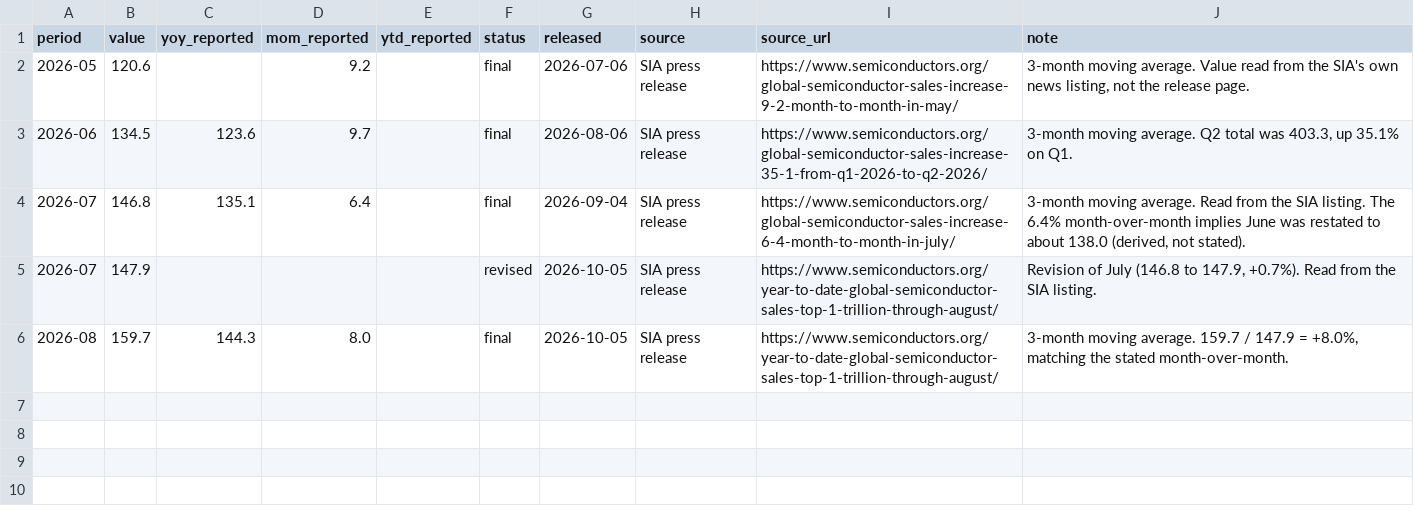
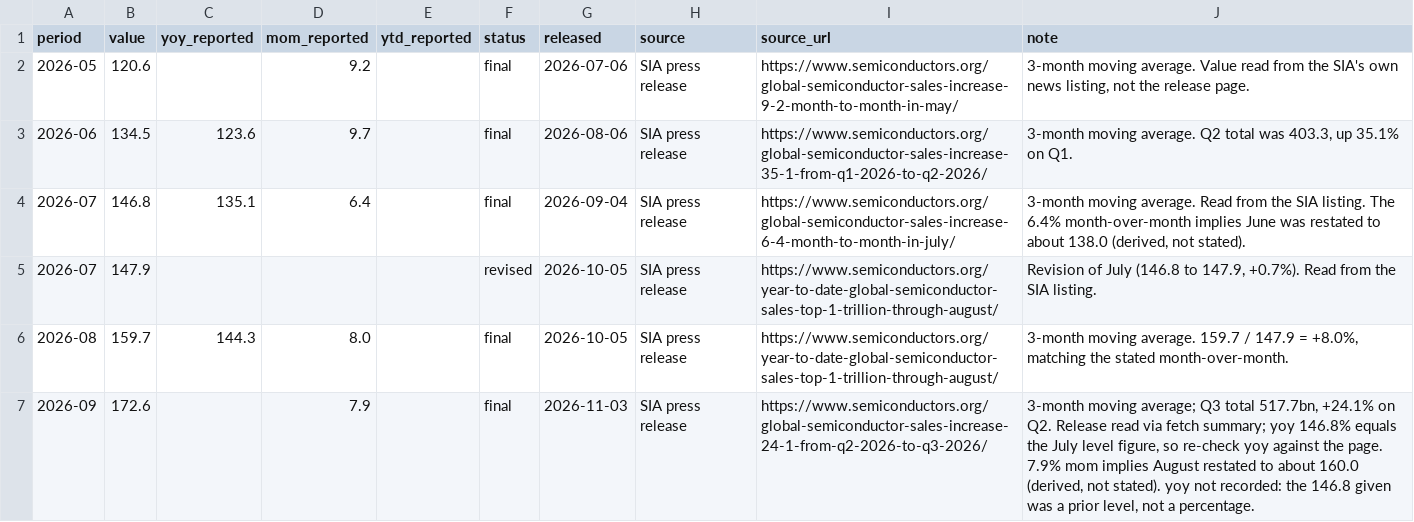
Before and after one commit to MDAnuraag/market-brief, a CSV file: data/series/sia_sales.csv, drawn as a sheet; the diff names each change by its address in the sheet, - before the commit and + after, or states it on an @@ line.

```diff
--- a/data/series/sia_sales.csv
+++ b/data/series/sia_sales.csv
+row 7: 2026-09 | 172.6 |  | 7.9 |  | final | 2026-11-03 | SIA press release | https://www.semiconductors.org/global-semiconductor-sales-increase-24-1-from-q2-2026-to-q3-2026/ | 3-month moving average; Q3 total 517.7bn, +24.1% on Q2. Release read via fetch summary; yoy 146.8% equals the July level figure, so re-check yoy against the page. 7.9% mom implies August restated to about 160.0 (derived, not stated). yoy not recorded: the 146.8 given was a prior level, not a percentage.
```
Also changed, not shown: data/series/eia_gas_storage.csv, data/series/fao_cereals.csv, 6 other files.
